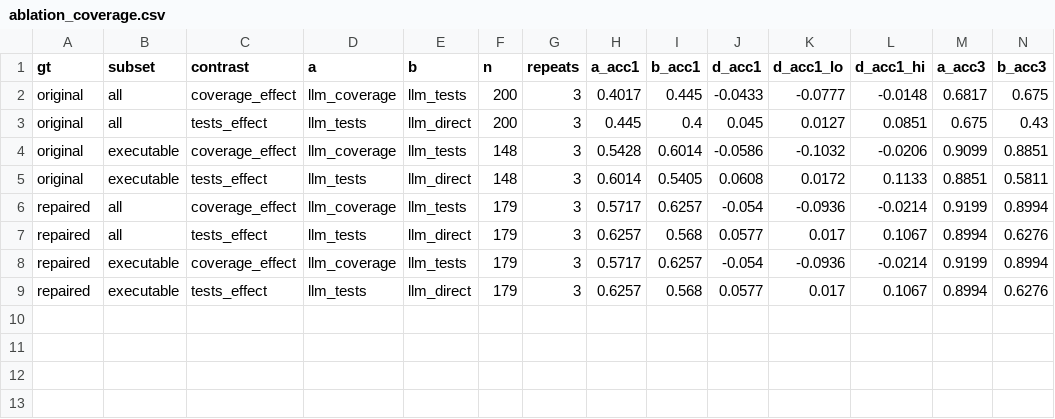
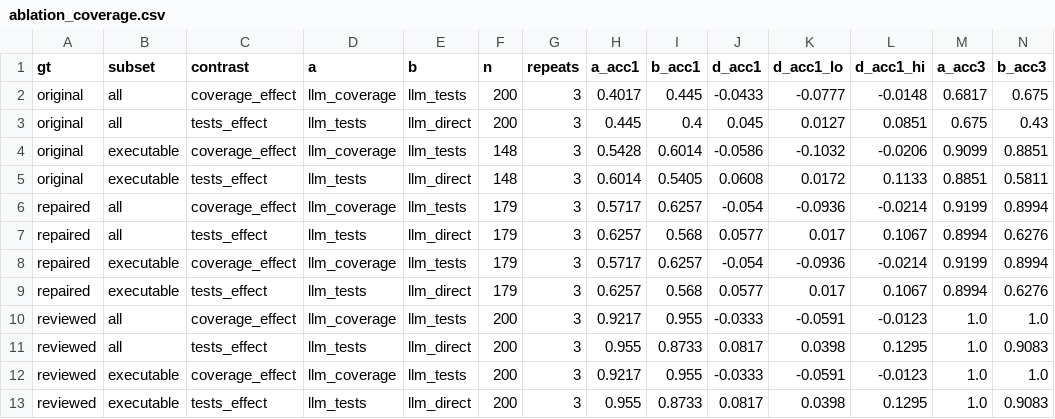
Before and after one commit to doanan293/grounded-or-guessed, a CSV file: data/ablation_coverage.csv, drawn as a sheet; only a part is shown; rows hold the shown columns only; the diff names each change by its address in the sheet, - before the commit and + after, or states it on an @@ line.

```diff
--- a/data/ablation_coverage.csv
+++ b/data/ablation_coverage.csv
+row 10: reviewed | all | coverage_effect | llm_coverage | llm_tests | 200 | 3 | 0.9217 | 0.955 | -0.0333 | -0.0591 | -0.0123 | 1.0 | 1.0
+row 11: reviewed | all | tests_effect | llm_tests | llm_direct | 200 | 3 | 0.955 | 0.8733 | 0.0817 | 0.0398 | 0.1295 | 1.0 | 0.9083
+row 12: reviewed | executable | coverage_effect | llm_coverage | llm_tests | 200 | 3 | 0.9217 | 0.955 | -0.0333 | -0.0591 | -0.0123 | 1.0 | 1.0
+row 13: reviewed | executable | tests_effect | llm_tests | llm_direct | 200 | 3 | 0.955 | 0.8733 | 0.0817 | 0.0398 | 0.1295 | 1.0 | 0.9083
```
Also changed, not shown: data/rq3_renamed.csv, docs/analysis/gt-review/thanh-vien/mai-van-tung.csv, 18 other files.
